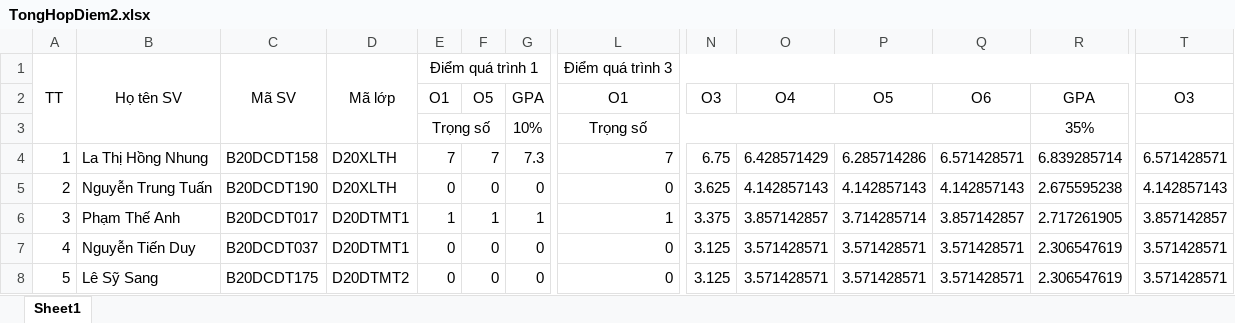
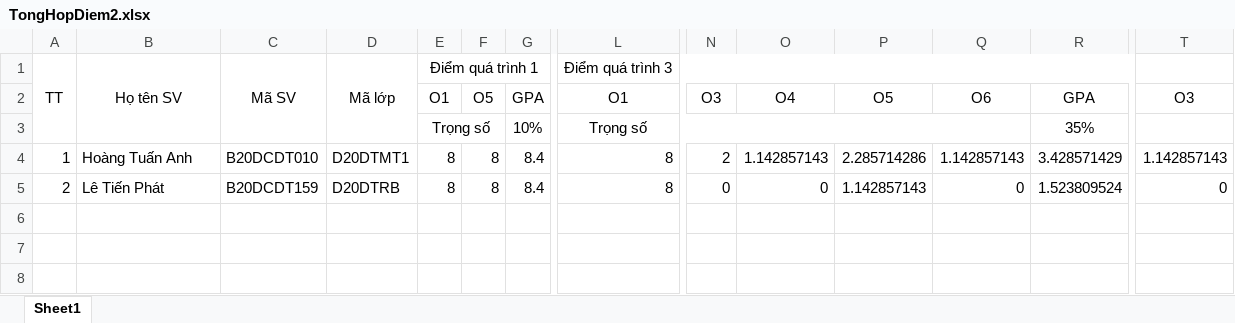
Before and after one commit to nguyenjacobak/FormstoExcel, an Excel workbook: form_collectdata/form_collect/DataCollected/TongHopDiem2.xlsx, sheet Sheet1, drawn as a sheet; only a part is shown, gaps mark what is left out; values as stored, in another font and other column widths than the file's, no borders; removed rows and columns are numbered as before the commit, all else as after; rows hold the shown columns only; the diff covers the shown part only; the diff names each change by its address in the sheet, - before the commit and + after, or states it on an @@ line.

```diff
--- a/form_collectdata/form_collect/DataCollected/TongHopDiem2.xlsx (sheet Sheet1)
+++ b/form_collectdata/form_collect/DataCollected/TongHopDiem2.xlsx (sheet Sheet1)
-row 4: 1 | La Thị Hồng Nhung | B20DCDT158 | D20XLTH | 7 | 7 | 7.3 | 7 | 6.75 | 6.428571429 | 6.285714286 | 6.571428571 | 6.839285714 | 6.571428571
+row 4: 1 | Hoàng Tuấn Anh | B20DCDT010 | D20DTMT1 | 8 | 8 | 8.4 | 8 | 2 | 1.142857143 | 2.285714286 | 1.142857143 | 3.428571429 | 1.142857143
-B5: Nguyễn Trung Tuấn
+B5: Lê Tiến Phát
-C5: B20DCDT190
+C5: B20DCDT159
-D5: D20XLTH
+D5: D20DTRB
-E5: 0
+E5: 8
-F5: 0
+F5: 8
-G5: 0
+G5: 8.4
-L5: 0
+L5: 8
-N5: 3.625
+N5: 0
-O5: 4.142857143
+O5: 0
-P5: 4.142857143
+P5: 1.142857143
-Q5: 4.142857143
+Q5: 0
-R5: 2.675595238
+R5: 1.523809524
-T5: 4.142857143
+T5: 0
-row 6: 3 | Phạm Thế Anh | B20DCDT017 | D20DTMT1 | 1 | 1 | 1 | 1 | 3.375 | 3.857142857 | 3.714285714 | 3.857142857 | 2.717261905 | 3.857142857
-row 7: 4 | Nguyễn Tiến Duy | B20DCDT037 | D20DTMT1 | 0 | 0 | 0 | 0 | 3.125 | 3.571428571 | 3.571428571 | 3.571428571 | 2.306547619 | 3.571428571
-row 8: 5 | Lê Sỹ Sang | B20DCDT175 | D20DTMT2 | 0 | 0 | 0 | 0 | 3.125 | 3.571428571 | 3.571428571 | 3.571428571 | 2.306547619 | 3.571428571
```
Also changed, not shown: 5 edited cells elsewhere in this sheet, form_collectdata/form_collect/DataCollected/TongHopDiem1.xlsx, form_collectdata/form_collect/DataCollected/final_new.xlsx, 1 other file.
